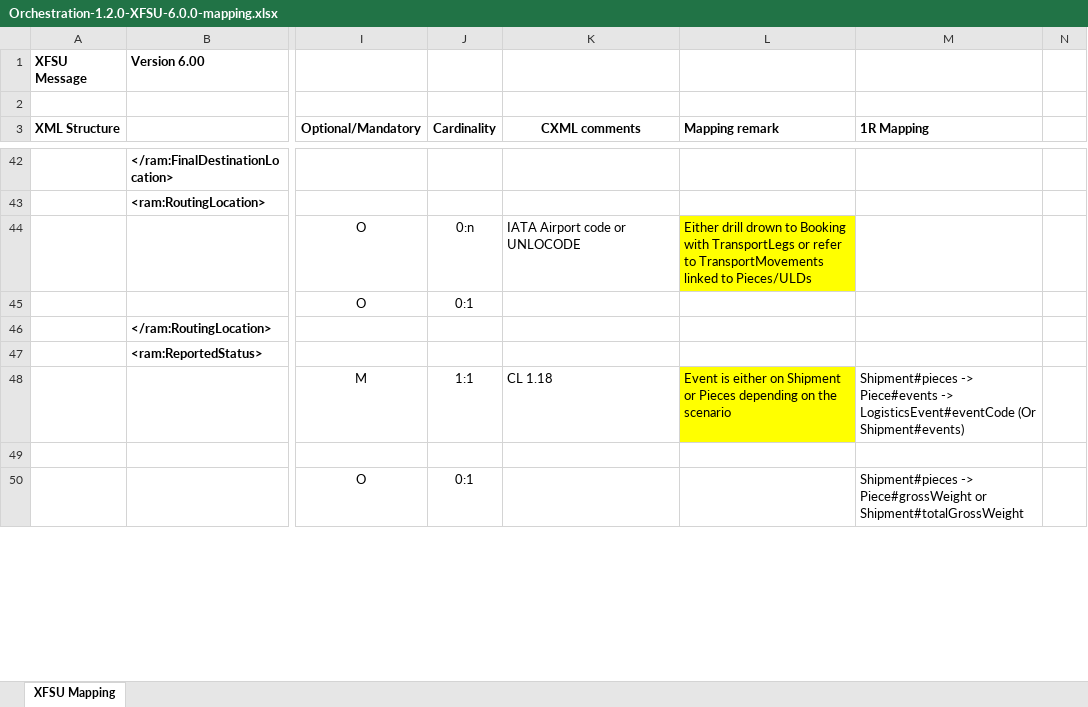
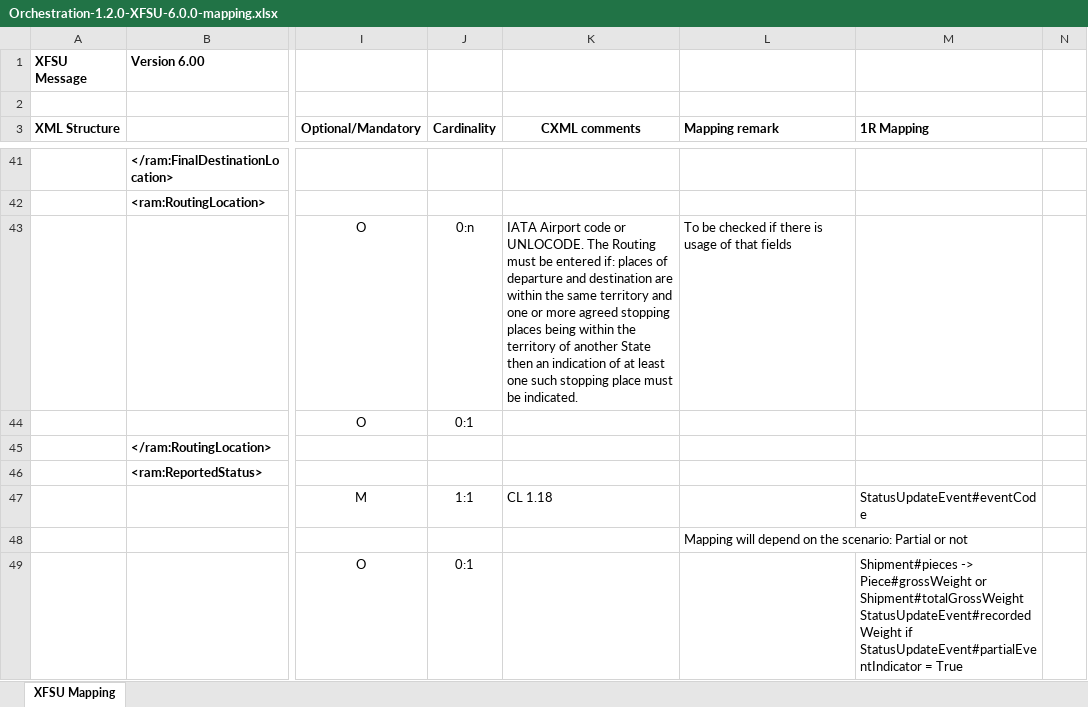
Before and after one commit to IATA-Cargo/ONE-Record, an Excel workbook: Documentation_website/docs/Orchestration/assets/Orchestration-1.2.0-XFSU-6.0.0-mapping.xlsx, sheet XFSU Mapping, drawn as a sheet; only a part is shown, gaps mark what is left out; values as stored, in another font and other column widths than the file's, no borders; addresses are those after the commit; ↵ is a line break in a cell; the diff covers the shown part only; the diff names each change by its address in the sheet, - before the commit and + after, or states it on an @@ line.

Commit message:
Upload latest version of XFSU Mapping

```diff
--- a/Documentation_website/docs/Orchestration/assets/Orchestration-1.2.0-XFSU-6.0.0-mapping.xlsx (sheet XFSU Mapping)
+++ b/Documentation_website/docs/Orchestration/assets/Orchestration-1.2.0-XFSU-6.0.0-mapping.xlsx (sheet XFSU Mapping)
-K43 (CXML comments): …code or UNLOCODE
+K43 (CXML comments): …code or UNLOCODE. The Routing must be entered if: places of departure and destination are within the same territory and one or more agreed stopping places being within the territory of another State then an indication of at least one such stopping place must be indicated.
-L43 (Mapping remark): Either drill drown to Booking with TransportLegs or refer to TransportMovements linked to Pieces/ULDs
+L43 (Mapping remark): To be checked if there is usage of that fields
-L43 fill: #FFFF00
+L43 fill: none
-L47 (Mapping remark): Event is either on Shipment or Pieces depending on the scenario
+L47 (Mapping remark): (empty)
-L47 fill: #FFFF00
+L47 fill: none
-M47 (1R Mapping): Shipment#pieces -> Piece#events -> LogisticsEvent#eventCode (Or Shipment#events)
+M47 (1R Mapping): StatusUpdateEvent#eventCode
-L48 (Mapping remark): (empty)
+L48 (Mapping remark): Mapping will depend on the scenario: Partial or not
-M49 (1R Mapping): …or Shipment#totalGrossWeight
+M49 (1R Mapping): …or Shipment#totalGrossWeight ↵ StatusUpdateEvent#recordedWeight if StatusUpdateEvent#partialEventIndicator = True
```
Also changed, not shown: 1 removed row, 109 edited cells and cell formats elsewhere in this sheet.
